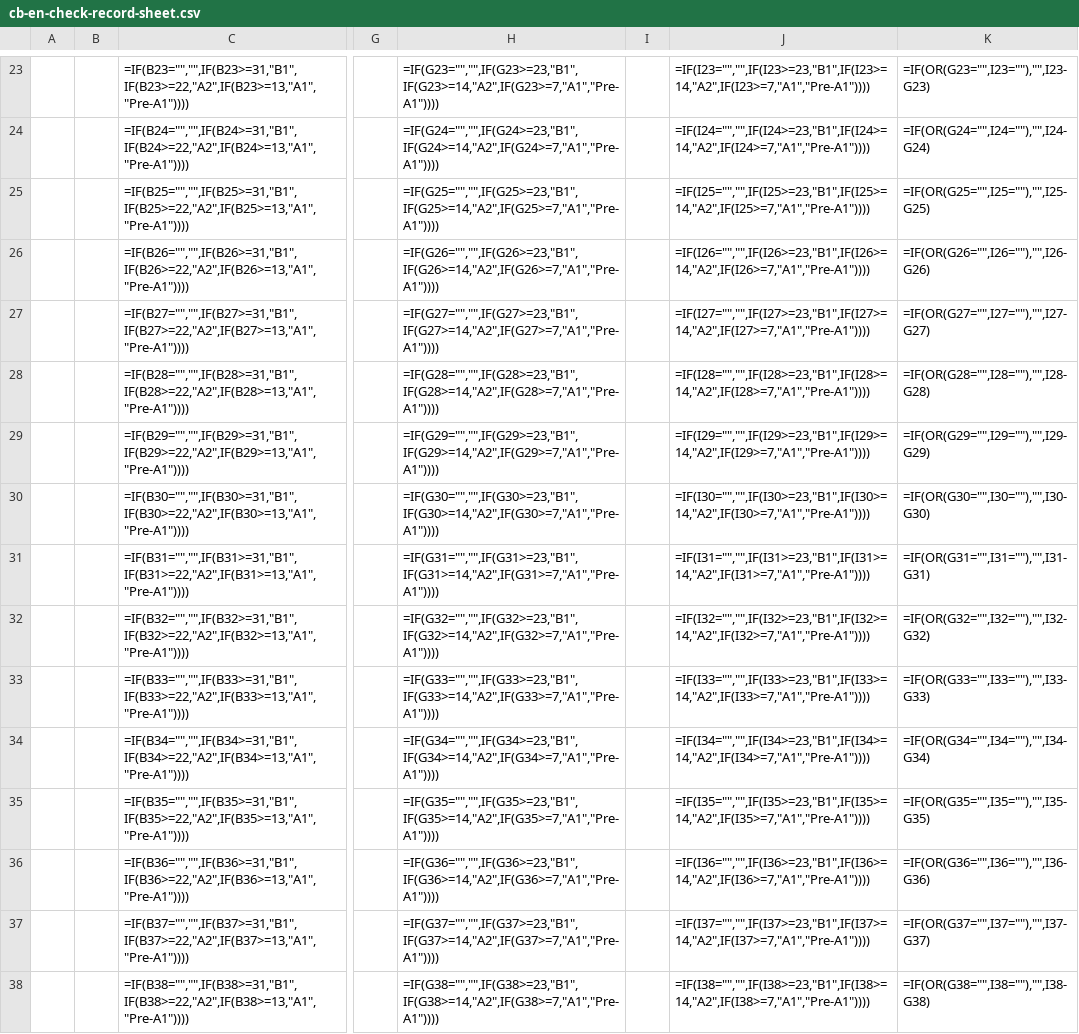
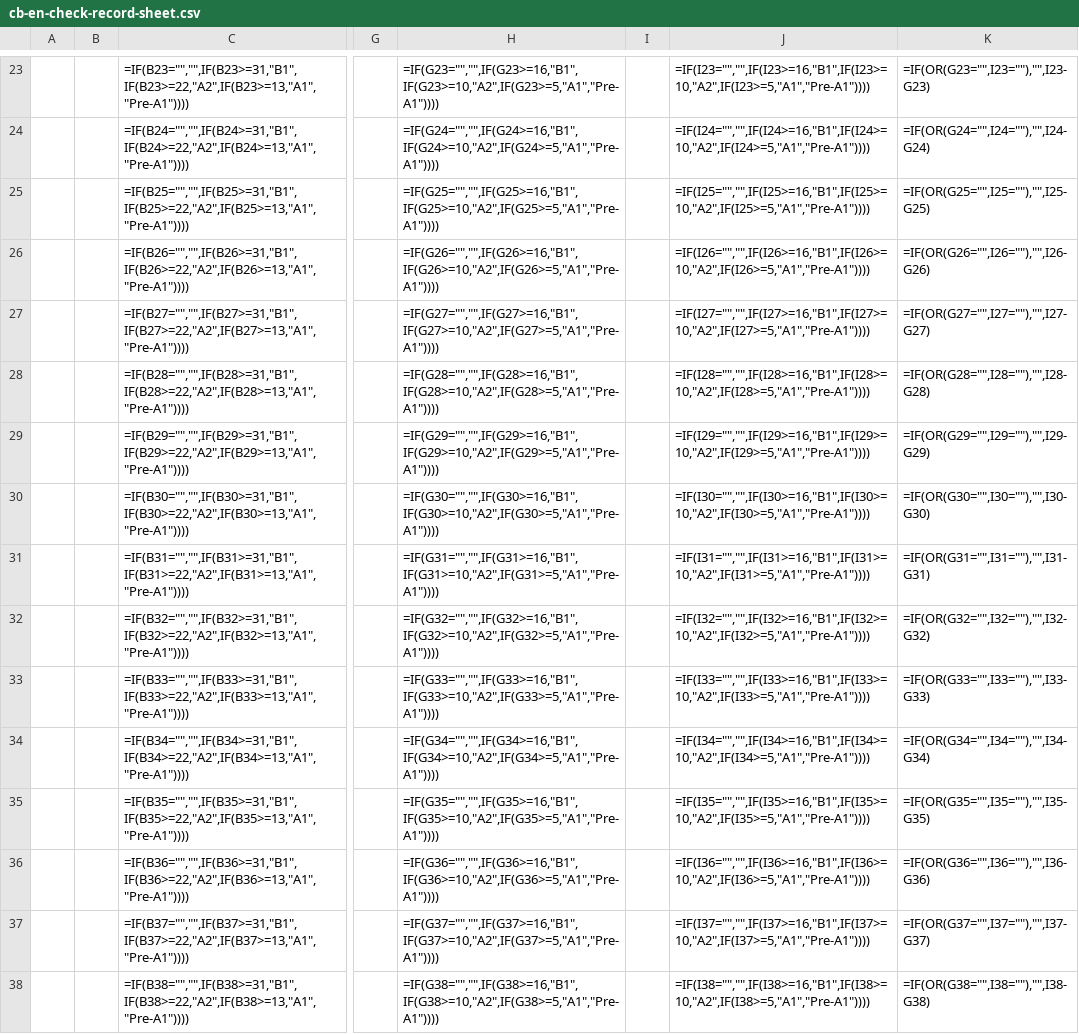
Before and after one commit to louie-amala/amala-education-curriculum-site, a CSV file: public/downloads/cb-en-check-record-sheet.csv, drawn as a sheet; only a part is shown, gaps mark what is left out; the diff covers the shown part only; the diff names each change by its address in the sheet, - before the commit and + after, or states it on an @@ line.

```diff
--- a/public/downloads/cb-en-check-record-sheet.csv
+++ b/public/downloads/cb-en-check-record-sheet.csv
-H23: =IF(G23="","",IF(G23>=23,"B1",IF(G23>=14,"A2",IF(G23>=7,"A1","Pre-A1"))))
+H23: =IF(G23="","",IF(G23>=16,"B1",IF(G23>=10,"A2",IF(G23>=5,"A1","Pre-A1"))))
-J23: =IF(I23="","",IF(I23>=23,"B1",IF(I23>=14,"A2",IF(I23>=7,"A1","Pre-A1"))))
+J23: =IF(I23="","",IF(I23>=16,"B1",IF(I23>=10,"A2",IF(I23>=5,"A1","Pre-A1"))))
-H24: =IF(G24="","",IF(G24>=23,"B1",IF(G24>=14,"A2",IF(G24>=7,"A1","Pre-A1"))))
+H24: =IF(G24="","",IF(G24>=16,"B1",IF(G24>=10,"A2",IF(G24>=5,"A1","Pre-A1"))))
-J24: =IF(I24="","",IF(I24>=23,"B1",IF(I24>=14,"A2",IF(I24>=7,"A1","Pre-A1"))))
+J24: =IF(I24="","",IF(I24>=16,"B1",IF(I24>=10,"A2",IF(I24>=5,"A1","Pre-A1"))))
-H25: =IF(G25="","",IF(G25>=23,"B1",IF(G25>=14,"A2",IF(G25>=7,"A1","Pre-A1"))))
+H25: =IF(G25="","",IF(G25>=16,"B1",IF(G25>=10,"A2",IF(G25>=5,"A1","Pre-A1"))))
-J25: =IF(I25="","",IF(I25>=23,"B1",IF(I25>=14,"A2",IF(I25>=7,"A1","Pre-A1"))))
+J25: =IF(I25="","",IF(I25>=16,"B1",IF(I25>=10,"A2",IF(I25>=5,"A1","Pre-A1"))))
-H26: =IF(G26="","",IF(G26>=23,"B1",IF(G26>=14,"A2",IF(G26>=7,"A1","Pre-A1"))))
+H26: =IF(G26="","",IF(G26>=16,"B1",IF(G26>=10,"A2",IF(G26>=5,"A1","Pre-A1"))))
-J26: =IF(I26="","",IF(I26>=23,"B1",IF(I26>=14,"A2",IF(I26>=7,"A1","Pre-A1"))))
+J26: =IF(I26="","",IF(I26>=16,"B1",IF(I26>=10,"A2",IF(I26>=5,"A1","Pre-A1"))))
-H27: =IF(G27="","",IF(G27>=23,"B1",IF(G27>=14,"A2",IF(G27>=7,"A1","Pre-A1"))))
+H27: =IF(G27="","",IF(G27>=16,"B1",IF(G27>=10,"A2",IF(G27>=5,"A1","Pre-A1"))))
-J27: =IF(I27="","",IF(I27>=23,"B1",IF(I27>=14,"A2",IF(I27>=7,"A1","Pre-A1"))))
+J27: =IF(I27="","",IF(I27>=16,"B1",IF(I27>=10,"A2",IF(I27>=5,"A1","Pre-A1"))))
-H28: =IF(G28="","",IF(G28>=23,"B1",IF(G28>=14,"A2",IF(G28>=7,"A1","Pre-A1"))))
+H28: =IF(G28="","",IF(G28>=16,"B1",IF(G28>=10,"A2",IF(G28>=5,"A1","Pre-A1"))))
-J28: =IF(I28="","",IF(I28>=23,"B1",IF(I28>=14,"A2",IF(I28>=7,"A1","Pre-A1"))))
+J28: =IF(I28="","",IF(I28>=16,"B1",IF(I28>=10,"A2",IF(I28>=5,"A1","Pre-A1"))))
-H29: =IF(G29="","",IF(G29>=23,"B1",IF(G29>=14,"A2",IF(G29>=7,"A1","Pre-A1"))))
+H29: =IF(G29="","",IF(G29>=16,"B1",IF(G29>=10,"A2",IF(G29>=5,"A1","Pre-A1"))))
-J29: =IF(I29="","",IF(I29>=23,"B1",IF(I29>=14,"A2",IF(I29>=7,"A1","Pre-A1"))))
+J29: =IF(I29="","",IF(I29>=16,"B1",IF(I29>=10,"A2",IF(I29>=5,"A1","Pre-A1"))))
-H30: =IF(G30="","",IF(G30>=23,"B1",IF(G30>=14,"A2",IF(G30>=7,"A1","Pre-A1"))))
+H30: =IF(G30="","",IF(G30>=16,"B1",IF(G30>=10,"A2",IF(G30>=5,"A1","Pre-A1"))))
-J30: =IF(I30="","",IF(I30>=23,"B1",IF(I30>=14,"A2",IF(I30>=7,"A1","Pre-A1"))))
+J30: =IF(I30="","",IF(I30>=16,"B1",IF(I30>=10,"A2",IF(I30>=5,"A1","Pre-A1"))))
-H31: =IF(G31="","",IF(G31>=23,"B1",IF(G31>=14,"A2",IF(G31>=7,"A1","Pre-A1"))))
+H31: =IF(G31="","",IF(G31>=16,"B1",IF(G31>=10,"A2",IF(G31>=5,"A1","Pre-A1"))))
-J31: =IF(I31="","",IF(I31>=23,"B1",IF(I31>=14,"A2",IF(I31>=7,"A1","Pre-A1"))))
+J31: =IF(I31="","",IF(I31>=16,"B1",IF(I31>=10,"A2",IF(I31>=5,"A1","Pre-A1"))))
-H32: =IF(G32="","",IF(G32>=23,"B1",IF(G32>=14,"A2",IF(G32>=7,"A1","Pre-A1"))))
+H32: =IF(G32="","",IF(G32>=16,"B1",IF(G32>=10,"A2",IF(G32>=5,"A1","Pre-A1"))))
-J32: =IF(I32="","",IF(I32>=23,"B1",IF(I32>=14,"A2",IF(I32>=7,"A1","Pre-A1"))))
+J32: =IF(I32="","",IF(I32>=16,"B1",IF(I32>=10,"A2",IF(I32>=5,"A1","Pre-A1"))))
-H33: =IF(G33="","",IF(G33>=23,"B1",IF(G33>=14,"A2",IF(G33>=7,"A1","Pre-A1"))))
+H33: =IF(G33="","",IF(G33>=16,"B1",IF(G33>=10,"A2",IF(G33>=5,"A1","Pre-A1"))))
-J33: =IF(I33="","",IF(I33>=23,"B1",IF(I33>=14,"A2",IF(I33>=7,"A1","Pre-A1"))))
+J33: =IF(I33="","",IF(I33>=16,"B1",IF(I33>=10,"A2",IF(I33>=5,"A1","Pre-A1"))))
-H34: =IF(G34="","",IF(G34>=23,"B1",IF(G34>=14,"A2",IF(G34>=7,"A1","Pre-A1"))))
+H34: =IF(G34="","",IF(G34>=16,"B1",IF(G34>=10,"A2",IF(G34>=5,"A1","Pre-A1"))))
-J34: =IF(I34="","",IF(I34>=23,"B1",IF(I34>=14,"A2",IF(I34>=7,"A1","Pre-A1"))))
+J34: =IF(I34="","",IF(I34>=16,"B1",IF(I34>=10,"A2",IF(I34>=5,"A1","Pre-A1"))))
-H35: =IF(G35="","",IF(G35>=23,"B1",IF(G35>=14,"A2",IF(G35>=7,"A1","Pre-A1"))))
+H35: =IF(G35="","",IF(G35>=16,"B1",IF(G35>=10,"A2",IF(G35>=5,"A1","Pre-A1"))))
-J35: =IF(I35="","",IF(I35>=23,"B1",IF(I35>=14,"A2",IF(I35>=7,"A1","Pre-A1"))))
+J35: =IF(I35="","",IF(I35>=16,"B1",IF(I35>=10,"A2",IF(I35>=5,"A1","Pre-A1"))))
-H36: =IF(G36="","",IF(G36>=23,"B1",IF(G36>=14,"A2",IF(G36>=7,"A1","Pre-A1"))))
+H36: =IF(G36="","",IF(G36>=16,"B1",IF(G36>=10,"A2",IF(G36>=5,"A1","Pre-A1"))))
-J36: =IF(I36="","",IF(I36>=23,"B1",IF(I36>=14,"A2",IF(I36>=7,"A1","Pre-A1"))))
+J36: =IF(I36="","",IF(I36>=16,"B1",IF(I36>=10,"A2",IF(I36>=5,"A1","Pre-A1"))))
-H37: =IF(G37="","",IF(G37>=23,"B1",IF(G37>=14,"A2",IF(G37>=7,"A1","Pre-A1"))))
+H37: =IF(G37="","",IF(G37>=16,"B1",IF(G37>=10,"A2",IF(G37>=5,"A1","Pre-A1"))))
-J37: =IF(I37="","",IF(I37>=23,"B1",IF(I37>=14,"A2",IF(I37>=7,"A1","Pre-A1"))))
+J37: =IF(I37="","",IF(I37>=16,"B1",IF(I37>=10,"A2",IF(I37>=5,"A1","Pre-A1"))))
-H38: =IF(G38="","",IF(G38>=23,"B1",IF(G38>=14,"A2",IF(G38>=7,"A1","Pre-A1"))))
+H38: =IF(G38="","",IF(G38>=16,"B1",IF(G38>=10,"A2",IF(G38>=5,"A1","Pre-A1"))))
-J38: =IF(I38="","",IF(I38>=23,"B1",IF(I38>=14,"A2",IF(I38>=7,"A1","Pre-A1"))))
+J38: =IF(I38="","",IF(I38>=16,"B1",IF(I38>=10,"A2",IF(I38>=5,"A1","Pre-A1"))))
```
Also changed, not shown: 31 edited cells elsewhere in this file, 16 other files.
